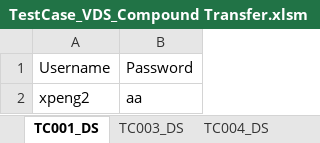
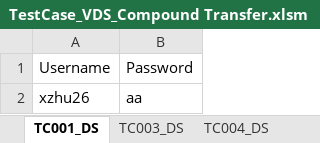
Before and after one commit to Mahesh125P/TestAutomation, an Excel workbook: src/main/resources/TestCase/VDS/TestCase_VDS_Compound Transfer.xlsm, sheet TC001_DS, drawn as a sheet; values as stored, in another font and other column widths than the file's, no borders; the diff names each change by its address in the sheet, - before the commit and + after, or states it on an @@ line.

```diff
--- a/src/main/resources/TestCase/VDS/TestCase_VDS_Compound Transfer.xlsm (sheet TC001_DS)
+++ b/src/main/resources/TestCase/VDS/TestCase_VDS_Compound Transfer.xlsm (sheet TC001_DS)
-A2: xpeng2
+A2: xzhu26
```
Also changed, not shown: sheet TC003_DS, sheet CapturedObjectProperties, sheet TC005_DS, sheet TestCaseSheet, formulas that keep their value, src/main/resources/TestCase/VDS/TestCase_VDS_Transfer Route.xlsm, 1 other file.
